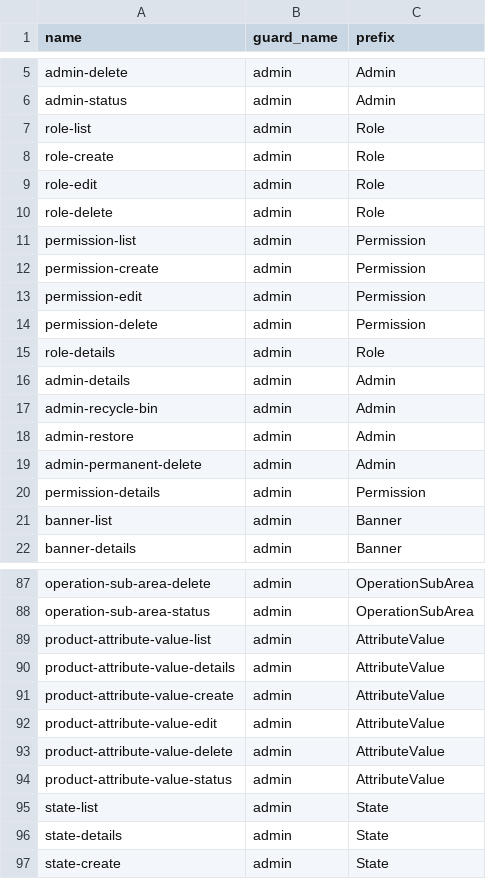
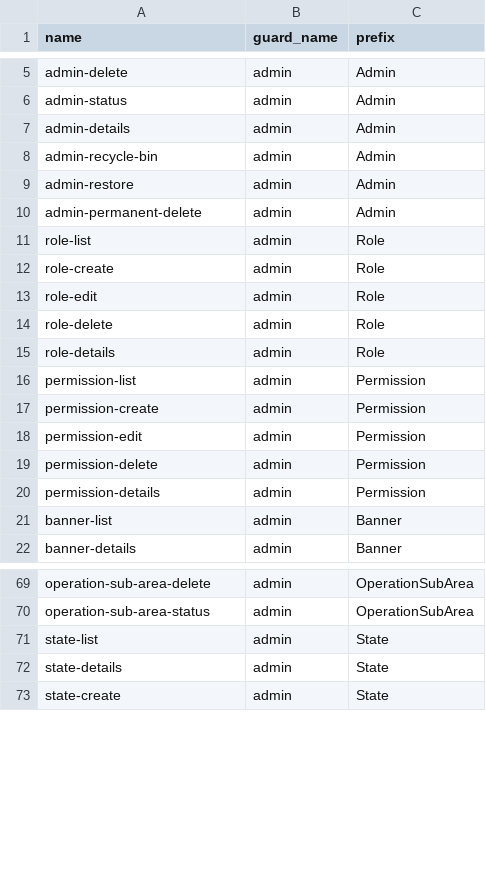
Before and after one commit to MTS-Services/multi_vendor_ecommerce_application, a CSV file: public/csv/permissions.csv, drawn as a sheet; only a part is shown, gaps mark what is left out; the diff covers the shown part only.

```diff
--- a/public/csv/permissions.csv
+++ b/public/csv/permissions.csv
@@ -6,2 +6,6 @@ admin-delete,admin,Admin
 admin-status,admin,Admin
+admin-details,admin,Admin
+admin-recycle-bin,admin,Admin
+admin-restore,admin,Admin
+admin-permanent-delete,admin,Admin
 role-list,admin,Role
@@ -10,2 +14,3 @@ role-edit,admin,Role
 role-delete,admin,Role
+role-details,admin,Role
 permission-list,admin,Permission
@@ -14,7 +19,2 @@ permission-edit,admin,Permission
 permission-delete,admin,Permission
-role-details,admin,Role
-admin-details,admin,Admin
-admin-recycle-bin,admin,Admin
-admin-restore,admin,Admin
-admin-permanent-delete,admin,Admin
 permission-details,admin,Permission
@@ -88,8 +70,2 @@ operation-sub-area-delete,admin,OperationSubArea
 operation-sub-area-status,admin,OperationSubArea
-product-attribute-value-list,admin,AttributeValue
-product-attribute-value-details,admin,AttributeValue
-product-attribute-value-create,admin,AttributeValue
-product-attribute-value-edit,admin,AttributeValue
-product-attribute-value-delete,admin,AttributeValue
-product-attribute-value-status,admin,AttributeValue
 state-list,admin,State
```
Also changed, not shown: 19 removed rows elsewhere in this file, 1 other file.
